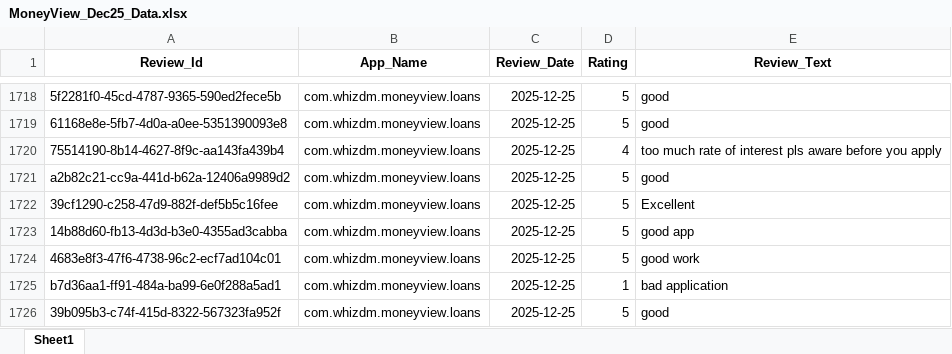
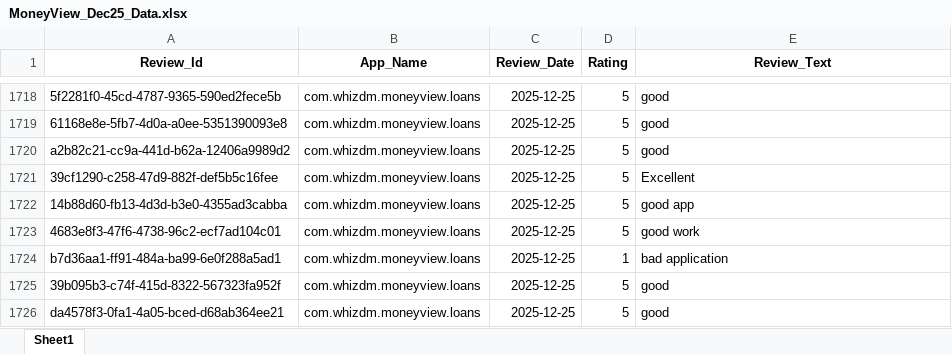
Before and after one commit to vidyasagarmane8/Github-vs-Pycharm, an Excel workbook: MoneyView_Dec25_Data.xlsx, sheet Sheet1, drawn as a sheet; only a part is shown, gaps mark what is left out; the shorter side is filled out with more unchanged rows; values as stored, in another font and other column widths than the file's, no borders; the diff names each change by its address in the sheet, - before the commit and + after, or states it on an @@ line.

```diff
--- a/MoneyView_Dec25_Data.xlsx (sheet Sheet1)
+++ b/MoneyView_Dec25_Data.xlsx (sheet Sheet1)
-row 1720: 75514190-8b14-4627-8f9c-aa143fa439b4 | com.whizdm.moneyview.loans | 2025-12-25 | 4 | too much rate of interest pls aware before you apply
```
